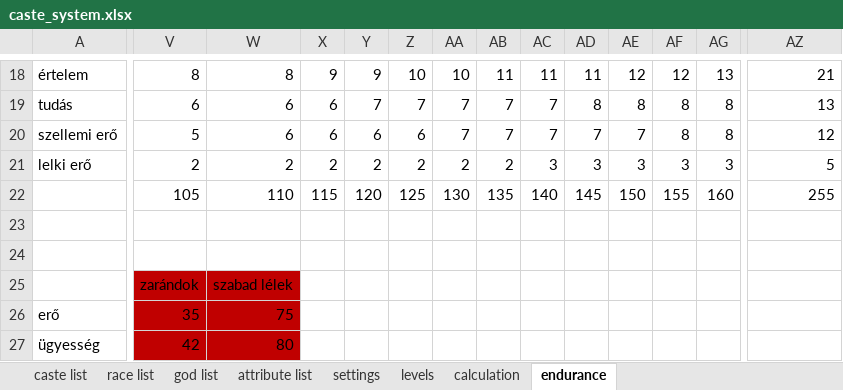
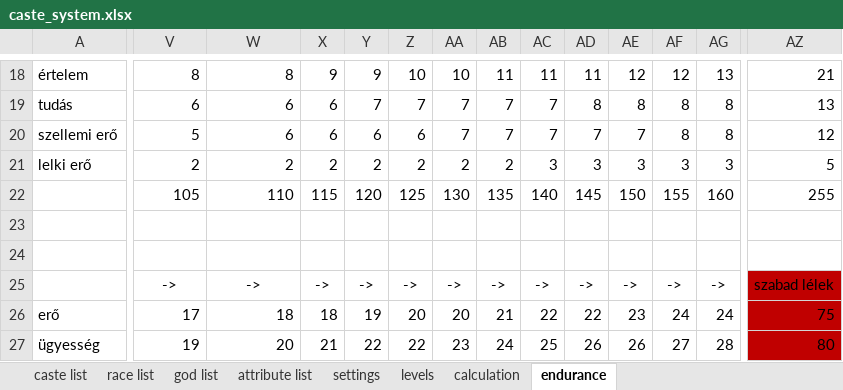
Before and after one commit to attleysmith/ataliasflame_2.0, an Excel workbook: doc/caste_system.xlsx, sheet endurance, drawn as a sheet; only a part is shown, gaps mark what is left out; values as stored, in another font and other column widths than the file's, no borders; removed rows and columns are numbered as before the commit, all else as after; rows hold the shown columns only; the diff covers the shown part only; the diff names each change by its address in the sheet, - before the commit and + after, or states it on an @@ line.

Commit message:
Separate CharacterService logic into CharacterAdventureService and CharacterMaintenanceService. Wanderer development path in the endurance test goes to 50th level now. Introduce liquibase schema generation possibility (maven plugin) and replace schema sql with a yaml format.
Bugfix: Converting defensive god recalculates character properties so the effect of the god is now correctly replaced.

```diff
--- a/doc/caste_system.xlsx (sheet endurance)
+++ b/doc/caste_system.xlsx (sheet endurance)
-row 25:  | zarándok | szabad lélek
+row 25:  | -> | -> | -> | -> | -> | -> | -> | -> | -> | -> | -> | -> | szabad lélek
-V26: 35
+V26: 17
-V26:W27 fill: #C00000
+V26:W27 fill: none
-W26: 75
+W26: 18
-X26: (empty)
+X26: 18
-Y26: (empty)
+Y26: 19
-Z26: (empty)
+Z26: 20
-AA26: (empty)
+AA26: 20
-AB26: (empty)
+AB26: 21
-AC26: (empty)
+AC26: 22
-AD26: (empty)
+AD26: 22
-AE26: (empty)
+AE26: 23
-AF26: (empty)
+AF26: 24
-AG26: (empty)
+AG26: 24
-AZ26: (empty)
+AZ26: 75
-AZ26:AZ27 fill: none
+AZ26:AZ27 fill: #C00000
-V27: 42
+V27: 19
-W27: 80
+W27: 20
-X27: (empty)
+X27: 21
-Y27: (empty)
+Y27: 22
-Z27: (empty)
+Z27: 22
-AA27: (empty)
+AA27: 23
-AB27: (empty)
+AB27: 24
-AC27: (empty)
+AC27: 25
-AD27: (empty)
+AD27: 26
-AE27: (empty)
+AE27: 26
-AF27: (empty)
+AF27: 27
-AG27: (empty)
+AG27: 28
-AZ27: (empty)
+AZ27: 80
```
Also changed, not shown: 1 added row, 1 removed row, 222 edited cells and cell formats elsewhere in this sheet, 34 other files.
